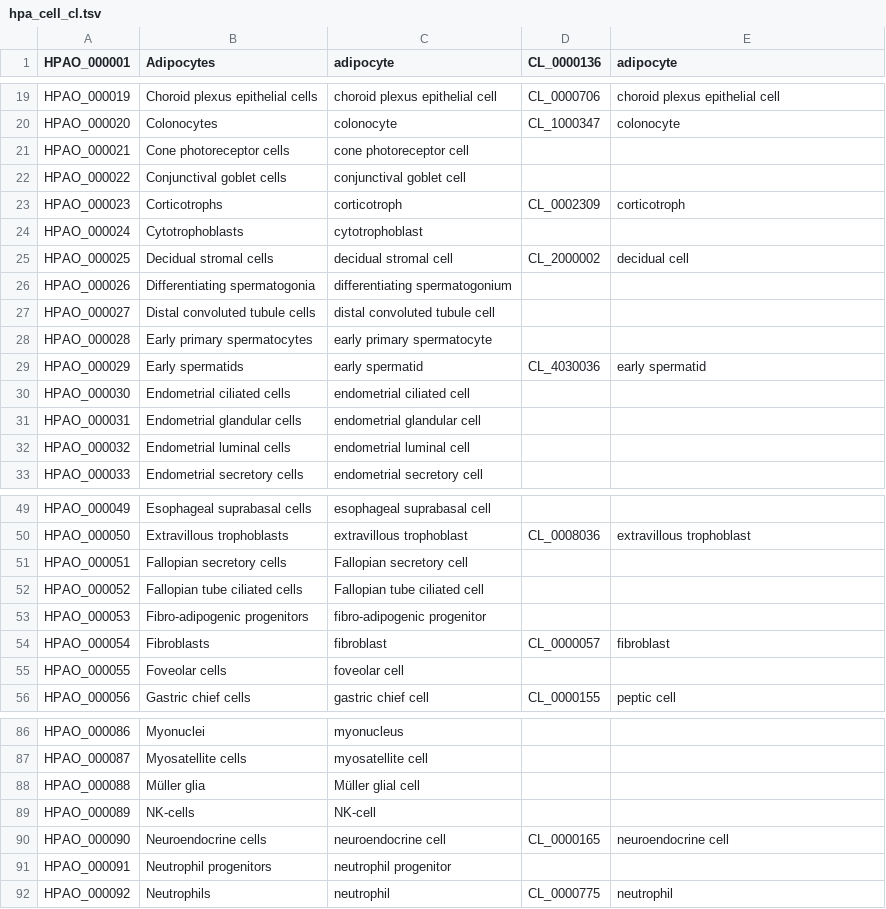
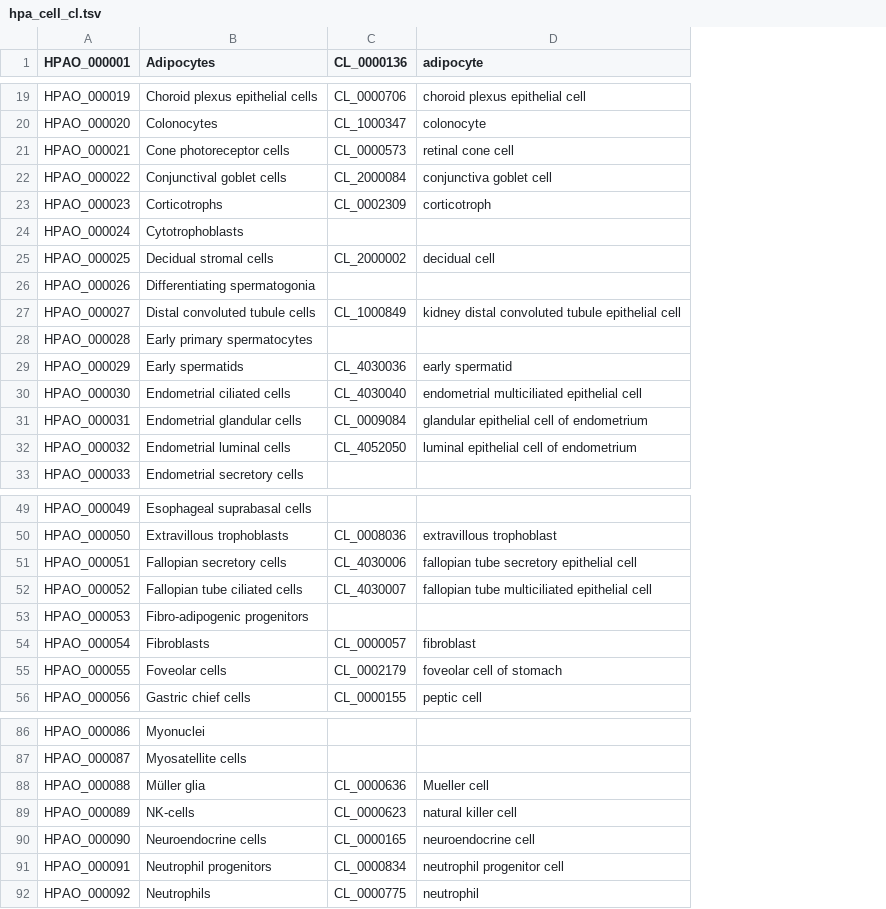
Before and after one commit to sh-ikeda/hpa-expr-spec-rdf-converter, a TSV file: input/hpa_cell_cl.tsv, drawn as a sheet; only a part is shown, gaps mark what is left out; removed rows and columns are numbered as before the commit, all else as after; the diff covers the shown part only; the diff names each change by its address in the sheet, - before the commit and + after, or states it on an @@ line.

```diff
--- a/input/hpa_cell_cl.tsv
+++ b/input/hpa_cell_cl.tsv
-column C (adipocyte), rows 19-33: choroid plexus epithelial cell | colonocyte | cone photoreceptor cell | conjunctival goblet cell | corticotroph | cytotrophoblast | decidual stromal cell | differentiating spermatogonium | distal convoluted tubule cell | early primary spermatocyte | early spermatid | endometrial ciliated cell | endometrial glandular cell | endometrial luminal cell | endometrial secretory cell; rows 49-56: esophageal suprabasal cell | extravillous trophoblast | Fallopian secretory cell | Fallopian tube ciliated cell | fibro-adipogenic progenitor | fibroblast | foveolar cell | gastric chief cell; rows 86-92: myonucleus | myosatellite cell | Müller glial cell | NK-cell | neuroendocrine cell | neutrophil progenitor | neutrophil
-C21 (CL_0000136): (empty)
+C21 (CL_0000136): CL_0000573
-D21 (adipocyte): (empty)
+D21 (adipocyte): retinal cone cell
-C22 (CL_0000136): (empty)
+C22 (CL_0000136): CL_2000084
-D22 (adipocyte): (empty)
+D22 (adipocyte): conjunctiva goblet cell
-C27 (CL_0000136): (empty)
+C27 (CL_0000136): CL_1000849
-D27 (adipocyte): (empty)
+D27 (adipocyte): kidney distal convoluted tubule epithelial cell
-C30 (CL_0000136): (empty)
+C30 (CL_0000136): CL_4030040
-D30 (adipocyte): (empty)
+D30 (adipocyte): endometrial multiciliated epithelial cell
-C31 (CL_0000136): (empty)
+C31 (CL_0000136): CL_0009084
-D31 (adipocyte): (empty)
+D31 (adipocyte): glandular epithelial cell of endometrium
-C32 (CL_0000136): (empty)
+C32 (CL_0000136): CL_4052050
-D32 (adipocyte): (empty)
+D32 (adipocyte): luminal epithelial cell of endometrium
-C51 (CL_0000136): (empty)
+C51 (CL_0000136): CL_4030006
-D51 (adipocyte): (empty)
+D51 (adipocyte): fallopian tube secretory epithelial cell
-C52 (CL_0000136): (empty)
+C52 (CL_0000136): CL_4030007
-D52 (adipocyte): (empty)
+D52 (adipocyte): fallopian tube multiciliated epithelial cell
-C55 (CL_0000136): (empty)
+C55 (CL_0000136): CL_0002179
-D55 (adipocyte): (empty)
+D55 (adipocyte): foveolar cell of stomach
-C88 (CL_0000136): (empty)
+C88 (CL_0000136): CL_0000636
-D88 (adipocyte): (empty)
+D88 (adipocyte): Mueller cell
-C89 (CL_0000136): (empty)
+C89 (CL_0000136): CL_0000623
-D89 (adipocyte): (empty)
+D89 (adipocyte): natural killer cell
-C91 (CL_0000136): (empty)
+C91 (CL_0000136): CL_0000834
-D91 (adipocyte): (empty)
+D91 (adipocyte): neutrophil progenitor cell
```
Also changed, not shown: 36 edited cells elsewhere in this file.
